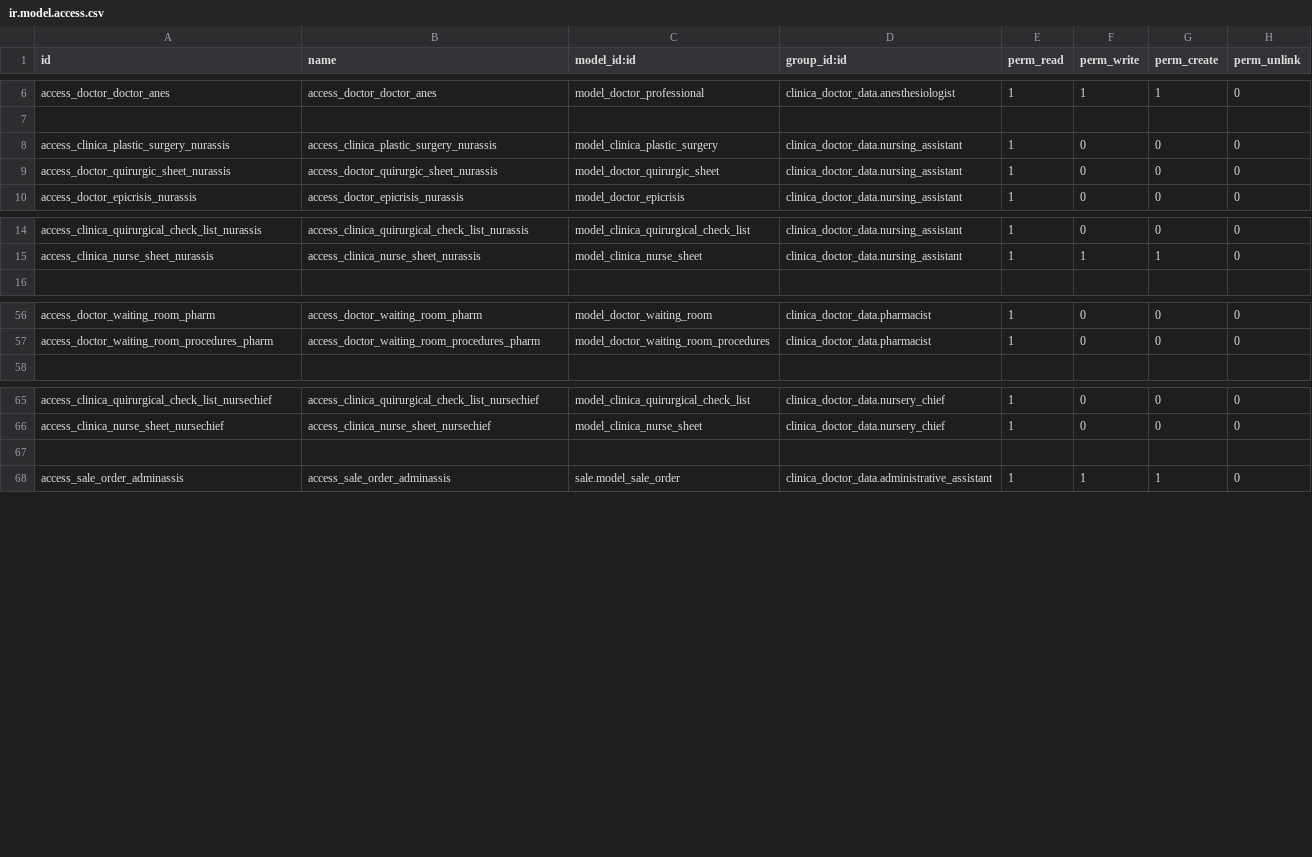
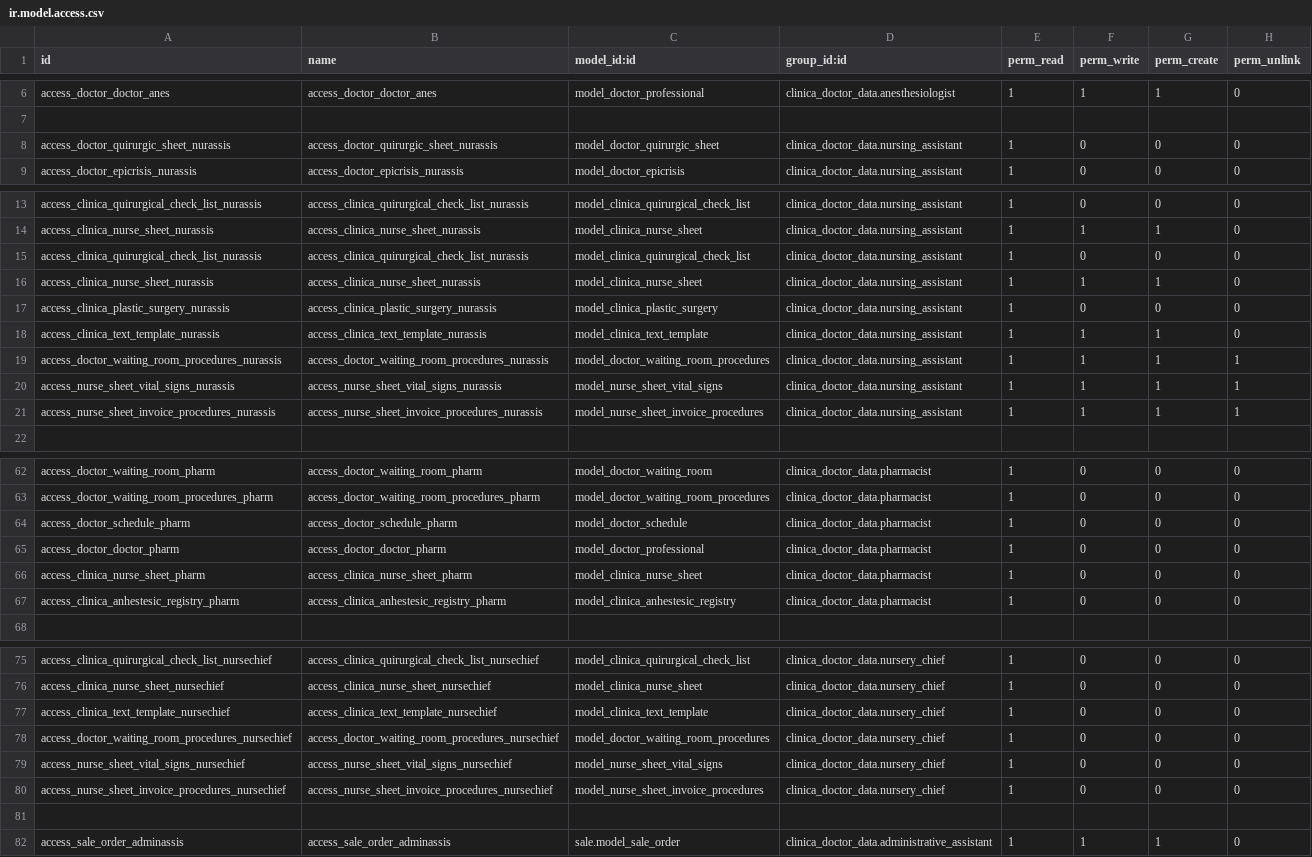
Before and after one commit to proyecto-evoluzion/Evolution, a CSV file: security/ir.model.access.csv, drawn as a sheet; only a part is shown, gaps mark what is left out.

```diff
--- a/security/ir.model.access.csv
+++ b/security/ir.model.access.csv
@@ -7,3 +7,2 @@ access_doctor_doctor_anes,access_doctor_doctor_anes,model_doctor_professional,cl
 
-access_clinica_plastic_surgery_nurassis,access_clinica_plastic_surgery_nurassis,model_clinica_plastic_surgery,clinica_doctor_data.nursing_assistant,1,0,0,0
 access_doctor_quirurgic_sheet_nurassis,access_doctor_quirurgic_sheet_nurassis,model_doctor_quirurgic_sheet,clinica_doctor_data.nursing_assistant,1,0,0,0
@@ -15,2 +14,9 @@ access_clinica_quirurgical_check_list_nurassis,access_clinica_quirurgical_check_
 access_clinica_nurse_sheet_nurassis,access_clinica_nurse_sheet_nurassis,model_clinica_nurse_sheet,clinica_doctor_data.nursing_assistant,1,1,1,0
+access_clinica_quirurgical_check_list_nurassis,access_clinica_quirurgical_check_list_nurassis,model_clinica_quirurgical_check_list,clinica_doctor_data.nursing_assistant,1,0,0,0
+access_clinica_nurse_sheet_nurassis,access_clinica_nurse_sheet_nurassis,model_clinica_nurse_sheet,clinica_doctor_data.nursing_assistant,1,1,1,0
+access_clinica_plastic_surgery_nurassis,access_clinica_plastic_surgery_nurassis,model_clinica_plastic_surgery,clinica_doctor_data.nursing_assistant,1,0,0,0
+access_clinica_text_template_nurassis,access_clinica_text_template_nurassis,model_clinica_text_template,clinica_doctor_data.nursing_assistant,1,1,1,0
+access_doctor_waiting_room_procedures_nurassis,access_doctor_waiting_room_procedures_nurassis,model_doctor_waiting_room_procedures,clinica_doctor_data.nursing_assistant,1,1,1,1
+access_nurse_sheet_vital_signs_nurassis,access_nurse_sheet_vital_signs_nurassis,model_nurse_sheet_vital_signs,clinica_doctor_data.nursing_assistant,1,1,1,1
+access_nurse_sheet_invoice_procedures_nurassis,access_nurse_sheet_invoice_procedures_nurassis,model_nurse_sheet_invoice_procedures,clinica_doctor_data.nursing_assistant,1,1,1,1
 
@@ -57,2 +63,6 @@ access_doctor_waiting_room_pharm,access_doctor_waiting_room_pharm,model_doctor_w
 access_doctor_waiting_room_procedures_pharm,access_doctor_waiting_room_procedures_pharm,model_doctor_waiting_room_procedures,clinica_doctor_data.pharmacist,1,0,0,0
+access_doctor_schedule_pharm,access_doctor_schedule_pharm,model_doctor_schedule,clinica_doctor_data.pharmacist,1,0,0,0
+access_doctor_doctor_pharm,access_doctor_doctor_pharm,model_doctor_professional,clinica_doctor_data.pharmacist,1,0,0,0
+access_clinica_nurse_sheet_pharm,access_clinica_nurse_sheet_pharm,model_clinica_nurse_sheet,clinica_doctor_data.pharmacist,1,0,0,0
+access_clinica_anhestesic_registry_pharm,access_clinica_anhestesic_registry_pharm,model_clinica_anhestesic_registry,clinica_doctor_data.pharmacist,1,0,0,0
 
@@ -66,2 +76,6 @@ access_clinica_quirurgical_check_list_nursechief,access_clinica_quirurgical_chec
 access_clinica_nurse_sheet_nursechief,access_clinica_nurse_sheet_nursechief,model_clinica_nurse_sheet,clinica_doctor_data.nursery_chief,1,0,0,0
+access_clinica_text_template_nursechief,access_clinica_text_template_nursechief,model_clinica_text_template,clinica_doctor_data.nursery_chief,1,0,0,0
+access_doctor_waiting_room_procedures_nursechief,access_doctor_waiting_room_procedures_nursechief,model_doctor_waiting_room_procedures,clinica_doctor_data.nursery_chief,1,0,0,0
+access_nurse_sheet_vital_signs_nursechief,access_nurse_sheet_vital_signs_nursechief,model_nurse_sheet_vital_signs,clinica_doctor_data.nursery_chief,1,0,0,0
+access_nurse_sheet_invoice_procedures_nursechief,access_nurse_sheet_invoice_procedures_nursechief,model_nurse_sheet_invoice_procedures,clinica_doctor_data.nursery_chief,1,0,0,0
 
```
Also changed, not shown: 4 other files.
